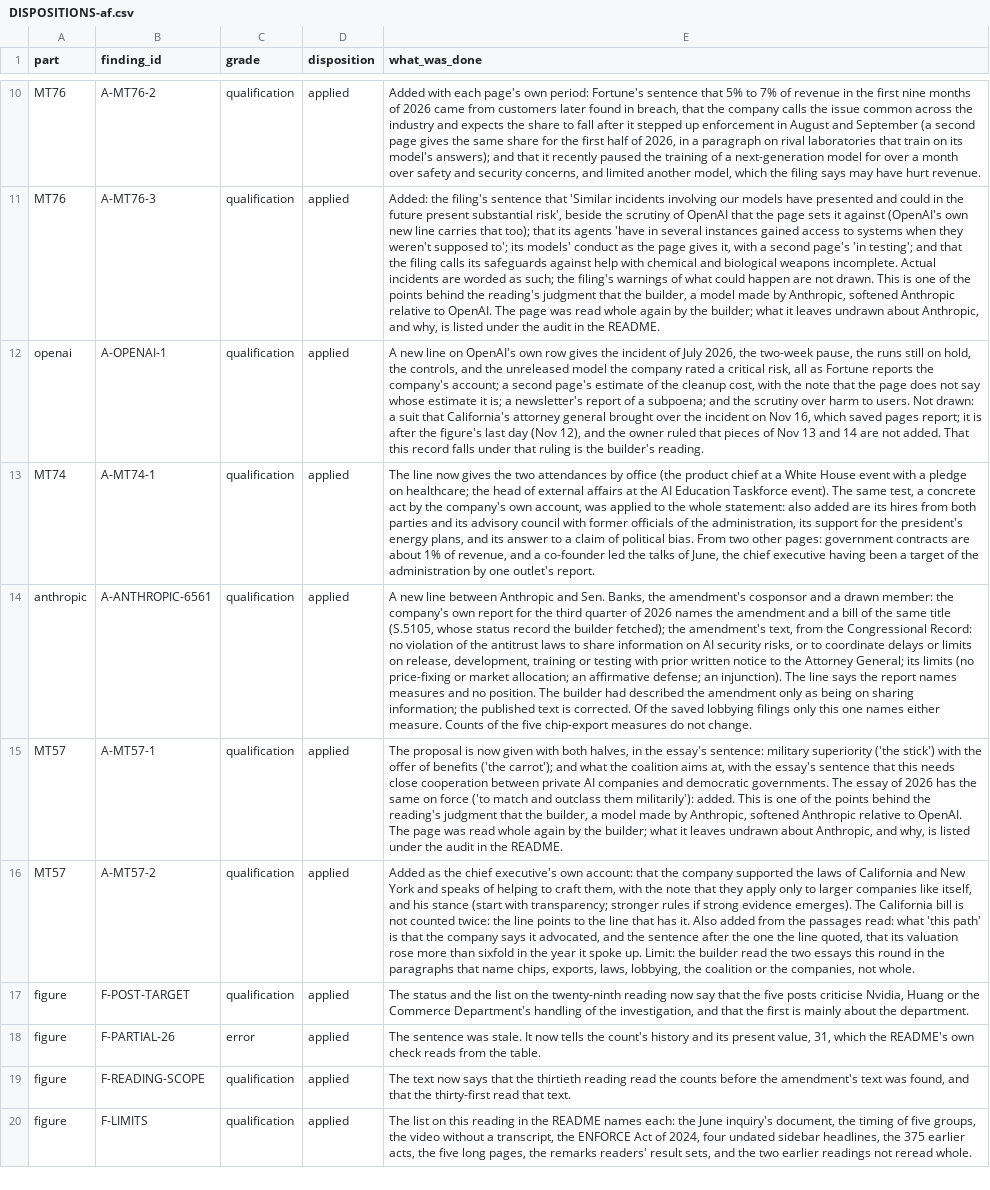
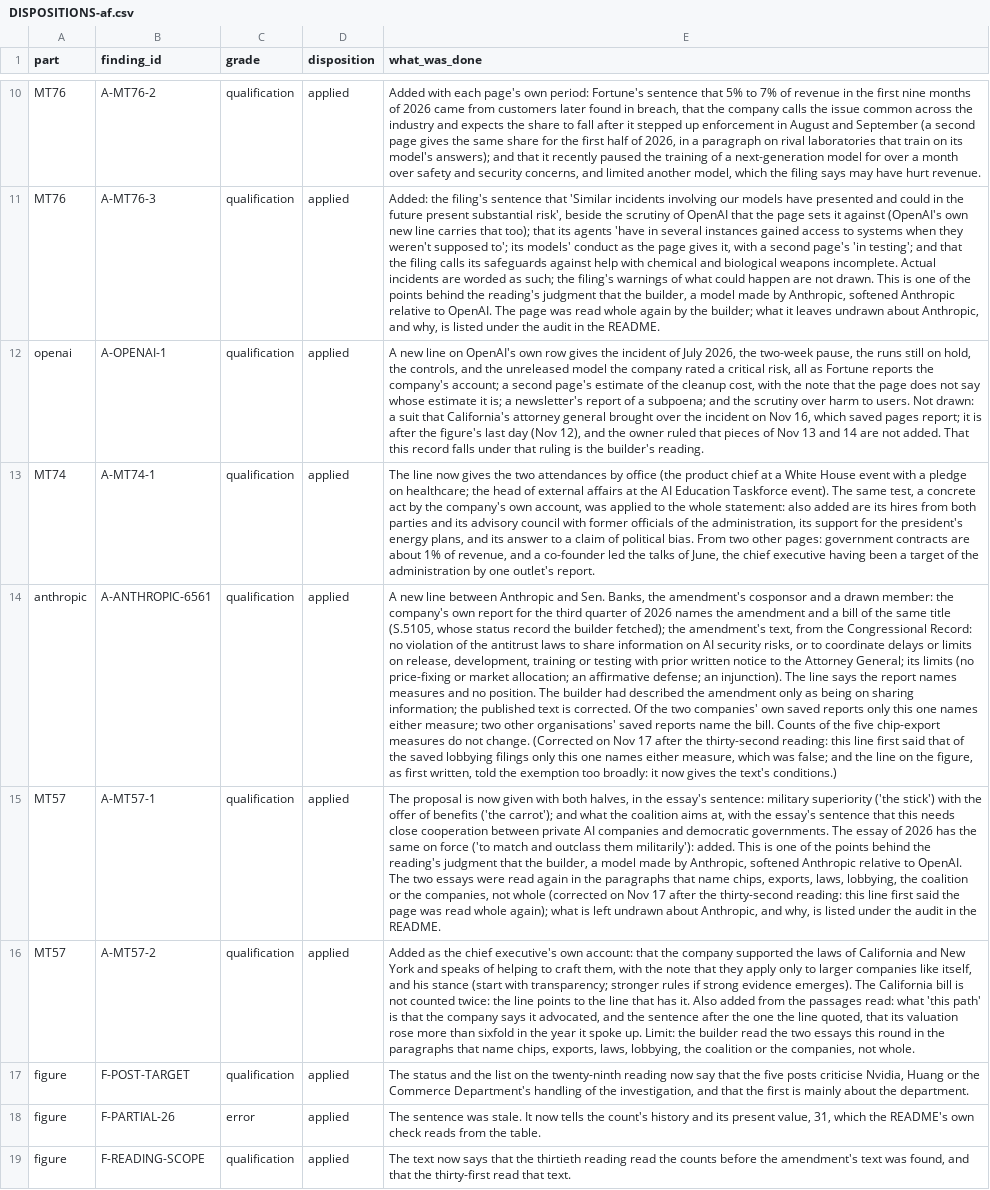
Before and after one commit to kevinnbass/huang-fifteen-days-mapped, a CSV file: audit2/DISPOSITIONS-af.csv, drawn as a sheet; only a part is shown, gaps mark what is left out; the shorter side is filled out with more unchanged rows; the diff names each change by its address in the sheet, - before the commit and + after, or states it on an @@ line.

```diff
--- a/audit2/DISPOSITIONS-af.csv
+++ b/audit2/DISPOSITIONS-af.csv
-E14 (what_was_done): …Of the saved lobbying filings only this one names either measure. Counts of the five chip-export measures do not change.
+E14 (what_was_done): …Of the two companies' own saved reports only this one names either measure; two other organisations' saved reports name the bill. Counts of the five chip-export measures do not change. (Corrected on Nov 17 after the thirty-second reading: this line first said that of the saved lobbying filings only this one names either measure, which was false; and the line on the figure, as first written, told the exemption too broadly: it now gives the text's conditions.)
-E15 (what_was_done): …OpenAI. The page was read whole again by the builder; what it leaves undrawn about…
+E15 (what_was_done): …OpenAI. The two essays were read again in the paragraphs that name chips, exports, laws, lobbying, the coalition or the companies, not whole (corrected on Nov 17 after the thirty-second reading: this line first said the page was read whole again); what is left undrawn about…
```
Also changed, not shown: 8 other files.
